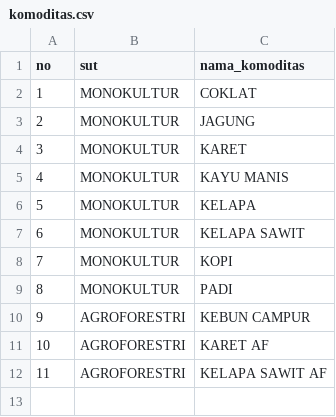
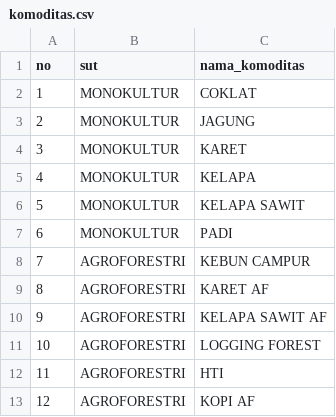
Before and after one commit to dewikiswani/profitability, a CSV file: shiny/data/template/komoditas.csv, drawn as a sheet; removed rows and columns are numbered as before the commit, all else as after; the diff names each change by its address in the sheet, - before the commit and + after, or states it on an @@ line.

```diff
--- a/shiny/data/template/komoditas.csv
+++ b/shiny/data/template/komoditas.csv
-row 5: 4 | MONOKULTUR | KAYU MANIS
@@ column A (no) renumbered between rows 5 and 10 @@
-row 8: 7 | MONOKULTUR | KOPI
+row 11: 10 | AGROFORESTRI | LOGGING FOREST
+row 12: 11 | AGROFORESTRI | HTI
+row 13: 12 | AGROFORESTRI | KOPI AF
```
Also changed, not shown: 45 other files.
